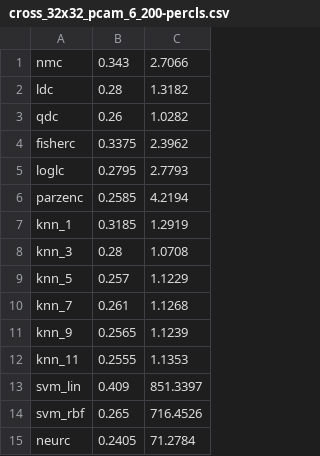
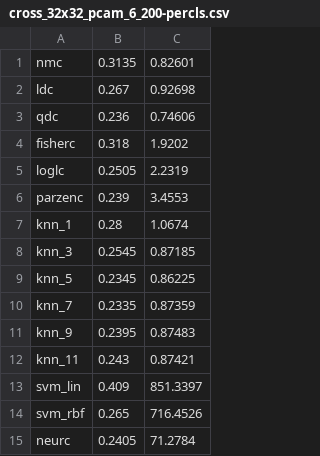
Before and after one commit to Aleexm/PR, a CSV file: results/cross_32x32_pcam_6_200-percls.csv, drawn as a sheet.

```diff
--- a/results/cross_32x32_pcam_6_200-percls.csv
+++ b/results/cross_32x32_pcam_6_200-percls.csv
@@ -1,13 +1,13 @@
-nmc,0.343,2.7066
-ldc,0.28,1.3182
-qdc,0.26,1.0282
-fisherc,0.3375,2.3962
-loglc,0.2795,2.7793
-parzenc,0.2585,4.2194
-knn_1,0.3185,1.2919
-knn_3,0.28,1.0708
-knn_5,0.257,1.1229
-knn_7,0.261,1.1268
-knn_9,0.2565,1.1239
-knn_11,0.2555,1.1353
+nmc,0.3135,0.82601
+ldc,0.267,0.92698
+qdc,0.236,0.74606
+fisherc,0.318,1.9202
+loglc,0.2505,2.2319
+parzenc,0.239,3.4553
+knn_1,0.28,1.0674
+knn_3,0.2545,0.87185
+knn_5,0.2345,0.86225
+knn_7,0.2335,0.87359
+knn_9,0.2395,0.87483
+knn_11,0.243,0.87421
 svm_lin,0.409,851.3397
```
Also changed, not shown: results/cross_32x32_pcam_7_200-percls.csv, results/cross_32x32_pcam_8_200-percls.csv, 12 other files.
